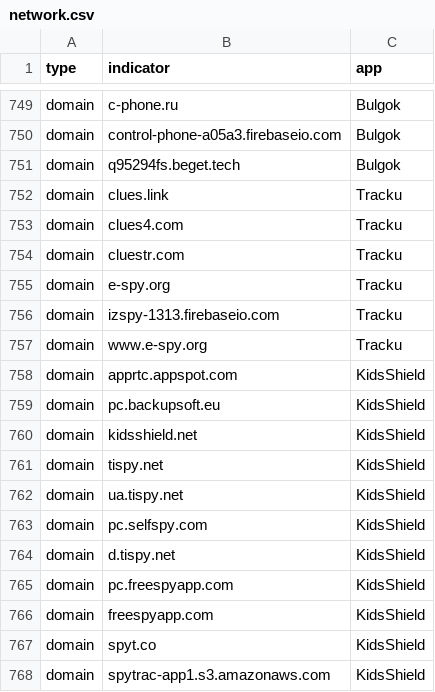
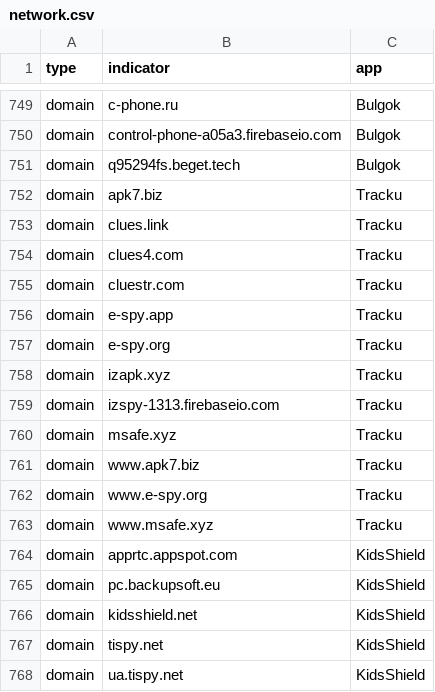
Before and after one commit to AssoEchap/stalkerware-indicators, a CSV file: generated/network.csv, drawn as a sheet; only a part is shown, gaps mark what is left out; the shorter side is filled out with more unchanged rows; the diff names each change by its address in the sheet, - before the commit and + after, or states it on an @@ line.

Commit message:
Updating generated indicator files

```diff
--- a/generated/network.csv
+++ b/generated/network.csv
+row 752: domain | apk7.biz | Tracku
+row 756: domain | e-spy.app | Tracku
+row 758: domain | izapk.xyz | Tracku
+row 760: domain | msafe.xyz | Tracku
+row 761: domain | www.apk7.biz | Tracku
+row 763: domain | www.msafe.xyz | Tracku
```
Also changed, not shown: 5 other files.
